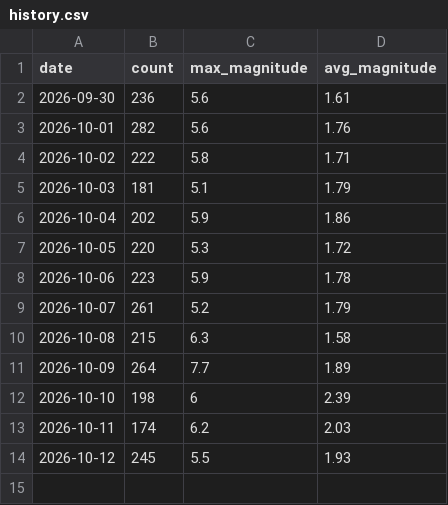
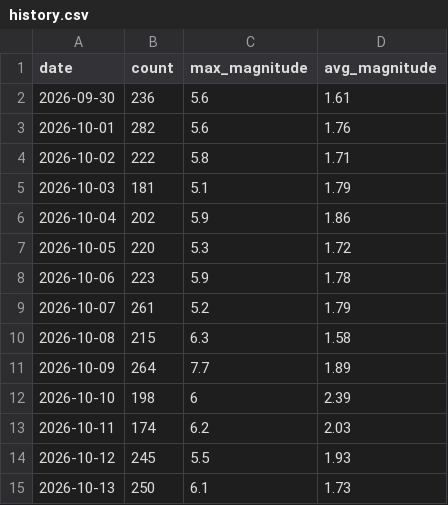
Before and after one commit to RuHRabin/earthpulse, a CSV file: data/history.csv, drawn as a sheet.

```diff
--- a/data/history.csv
+++ b/data/history.csv
@@ -14 +14,2 @@ date,count,max_magnitude,avg_magnitude
 2026-10-12,245,5.5,1.93
+2026-10-13,250,6.1,1.73
```
Also changed, not shown: 1 other file.
